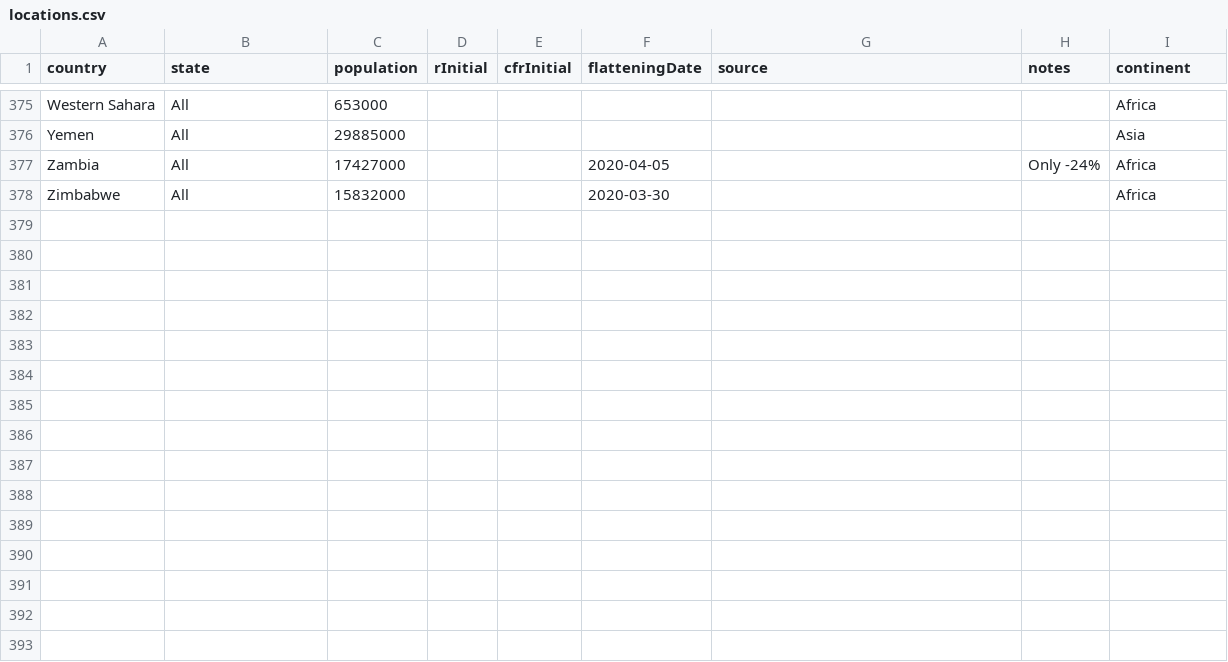
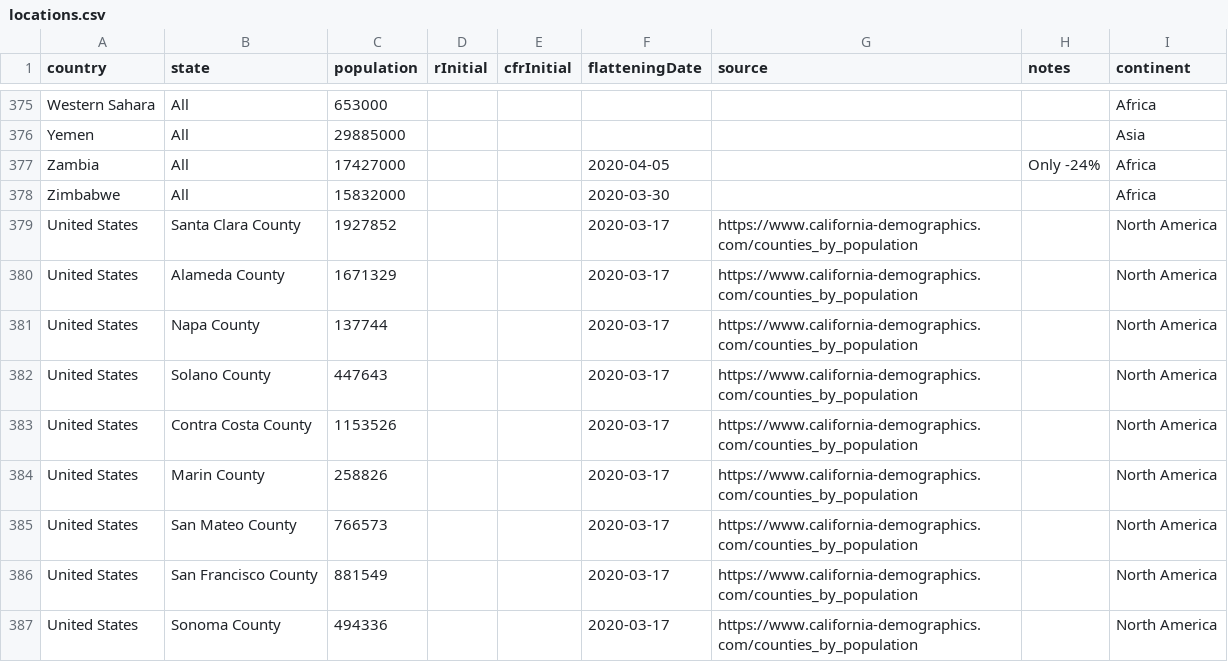
Before and after one commit to fryanpan/covid-19-scenarios, a CSV file: src/data/locations.csv, drawn as a sheet; only a part is shown, gaps mark what is left out; the diff names each change by its address in the sheet, - before the commit and + after, or states it on an @@ line.

Commit message:
Updated data

```diff
--- a/src/data/locations.csv
+++ b/src/data/locations.csv
+row 379: United States | Santa Clara County | 1927852 |  |  | 2020-03-17 | https://www.california-demographics.com/counties_by_population |  | North America
+row 380: United States | Alameda County | 1671329 |  |  | 2020-03-17 | https://www.california-demographics.com/counties_by_population |  | North America
+row 381: United States | Napa County | 137744 |  |  | 2020-03-17 | https://www.california-demographics.com/counties_by_population |  | North America
+row 382: United States | Solano County | 447643 |  |  | 2020-03-17 | https://www.california-demographics.com/counties_by_population |  | North America
+row 383: United States | Contra Costa County | 1153526 |  |  | 2020-03-17 | https://www.california-demographics.com/counties_by_population |  | North America
+row 384: United States | Marin County | 258826 |  |  | 2020-03-17 | https://www.california-demographics.com/counties_by_population |  | North America
+row 385: United States | San Mateo County | 766573 |  |  | 2020-03-17 | https://www.california-demographics.com/counties_by_population |  | North America
+row 386: United States | San Francisco County | 881549 |  |  | 2020-03-17 | https://www.california-demographics.com/counties_by_population |  | North America
+row 387: United States | Sonoma County | 494336 |  |  | 2020-03-17 | https://www.california-demographics.com/counties_by_population |  | North America
```
Also changed, not shown: 2 other files.
